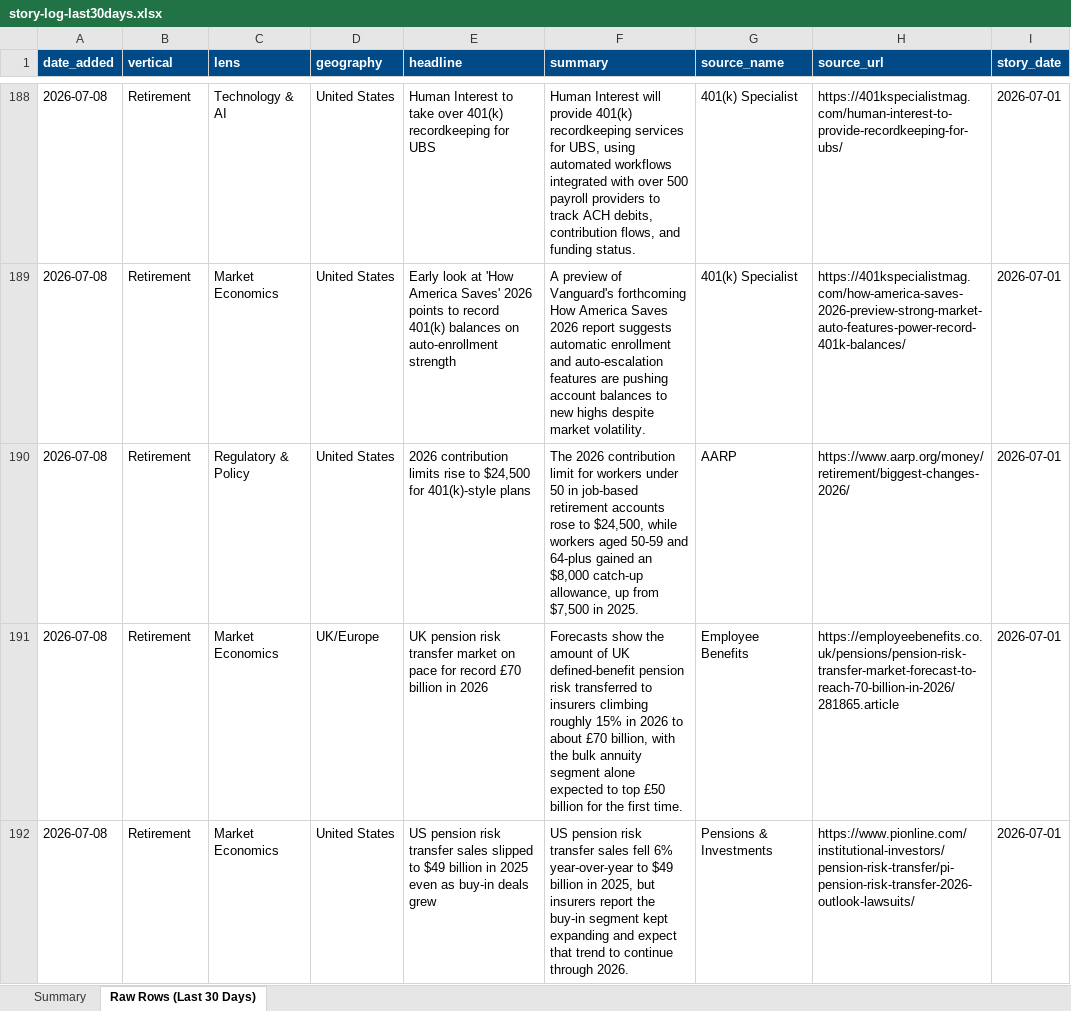
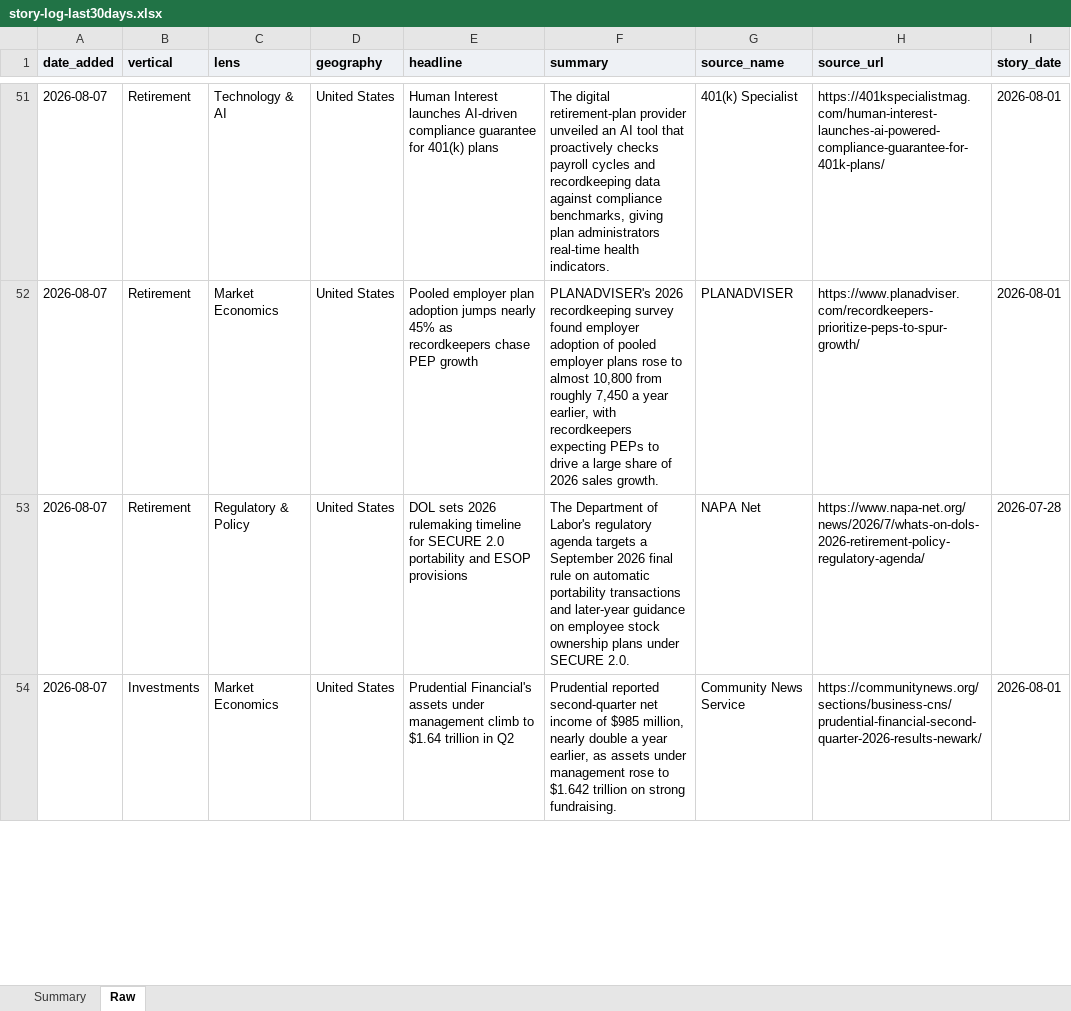
Before and after one commit to dsivakumar81/DailyIndustryBrief, an Excel workbook: cockpit-data/story-log-last30days.xlsx, sheet Raw, drawn as a sheet; only a part is shown, gaps mark what is left out; values as stored, in another font and other column widths than the file's, no borders; addresses are those after the commit; the diff covers the shown part only; the diff names each change by its address in the sheet, - before the commit and + after, or states it on an @@ line.

```diff
--- a/cockpit-data/story-log-last30days.xlsx (sheet Raw)
+++ b/cockpit-data/story-log-last30days.xlsx (sheet Raw)
-sheet tab: Raw Rows (Last 30 Days)
+sheet tab: Raw
@@ A1:I1 fill: #004B87 → #EEF1F5, text colour: #FFFFFF → black @@
-A51:A53 (date_added): 2026-07-08
+A51:A53 (date_added): 2026-08-07
-E51 (headline): Human Interest to take over 401(k) recordkeeping for UBS
+E51 (headline): Human Interest launches AI-driven compliance guarantee for 401(k) plans
-F51 (summary): Human Interest will provide 401(k) recordkeeping services for UBS, using automated workflows integrated with over 500 payroll providers to track ACH debits, contribution flows, and funding status.
+F51 (summary): The digital retirement-plan provider unveiled an AI tool that proactively checks payroll cycles and recordkeeping data against compliance benchmarks, giving plan administrators real-time health indicators.
-H51 (source_url): https://401kspecialistmag.com/human-interest-to-provide-recordkeeping-for-ubs/
+H51 (source_url): https://401kspecialistmag.com/human-interest-launches-ai-powered-compliance-guarantee-for-401k-plans/
-I51:I52 (story_date): 2026-07-01
+I51:I52 (story_date): 2026-08-01
-E52 (headline): Early look at 'How America Saves' 2026 points to record 401(k) balances on auto-enrollment strength
+E52 (headline): Pooled employer plan adoption jumps nearly 45% as recordkeepers chase PEP growth
-F52 (summary): A preview of Vanguard's forthcoming How America Saves 2026 report suggests automatic enrollment and auto-escalation features are pushing account balances to new highs despite market volatility.
+F52 (summary): PLANADVISER's 2026 recordkeeping survey found employer adoption of pooled employer plans rose to almost 10,800 from roughly 7,450 a year earlier, with recordkeepers expecting PEPs to drive a large share of 2026 sales growth.
-G52 (source_name): 401(k) Specialist
+G52 (source_name): PLANADVISER
-H52 (source_url): https://401kspecialistmag.com/how-america-saves-2026-preview-strong-market-auto-features-power-record-401k-balances/
+H52 (source_url): https://www.planadviser.com/recordkeepers-prioritize-peps-to-spur-growth/
-E53 (headline): 2026 contribution limits rise to $24,500 for 401(k)-style plans
+E53 (headline): DOL sets 2026 rulemaking timeline for SECURE 2.0 portability and ESOP provisions
-F53 (summary): The 2026 contribution limit for workers under 50 in job-based retirement accounts rose to $24,500, while workers aged 50-59 and 64-plus gained an $8,000 catch-up allowance, up from $7,500 in 2025.
+F53 (summary): The Department of Labor's regulatory agenda targets a September 2026 final rule on automatic portability transactions and later-year guidance on employee stock ownership plans under SECURE 2.0.
-G53 (source_name): AARP
+G53 (source_name): NAPA Net
-H53 (source_url): https://www.aarp.org/money/retirement/biggest-changes-2026/
+H53 (source_url): https://www.napa-net.org/news/2026/7/whats-on-dols-2026-retirement-policy-regulatory-agenda/
-I53 (story_date): 2026-07-01
+I53 (story_date): 2026-07-28
@@ row 191 moved to row 10: 2026-07-08 @@
-A54 (date_added): 2026-07-08
+A54 (date_added): 2026-08-07
-B54 (vertical): Retirement
+B54 (vertical): Investments
-E54 (headline): US pension risk transfer sales slipped to $49 billion in 2025 even as buy-in deals grew
+E54 (headline): Prudential Financial's assets under management climb to $1.64 trillion in Q2
-F54 (summary): US pension risk transfer sales fell 6% year-over-year to $49 billion in 2025, but insurers report the buy-in segment kept expanding and expect that trend to continue through 2026.
+F54 (summary): Prudential reported second-quarter net income of $985 million, nearly double a year earlier, as assets under management rose to $1.642 trillion on strong fundraising.
-G54 (source_name): Pensions & Investments
+G54 (source_name): Community News Service
-H54 (source_url): https://www.pionline.com/institutional-investors/pension-risk-transfer/pi-pension-risk-transfer-2026-outlook-lawsuits/
+H54 (source_url): https://communitynews.org/sections/business-cns/prudential-financial-second-quarter-2026-results-newark/
-I54 (story_date): 2026-07-01
+I54 (story_date): 2026-08-01
```
Also changed, not shown: 27 added rows, 145 removed rows, 17 moved rows and 87 edited cells elsewhere in this sheet, sheet Summary, 3 other files.
